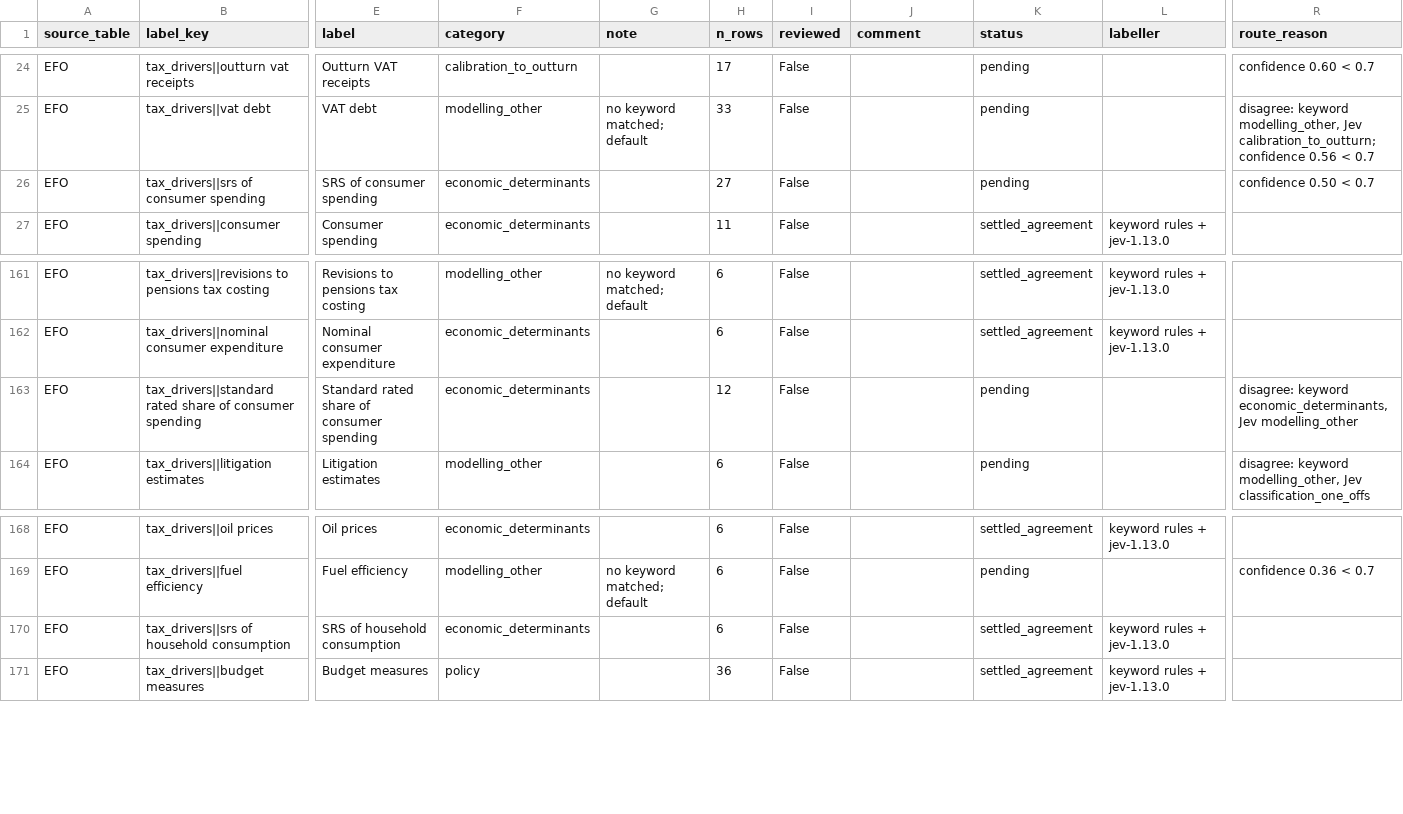
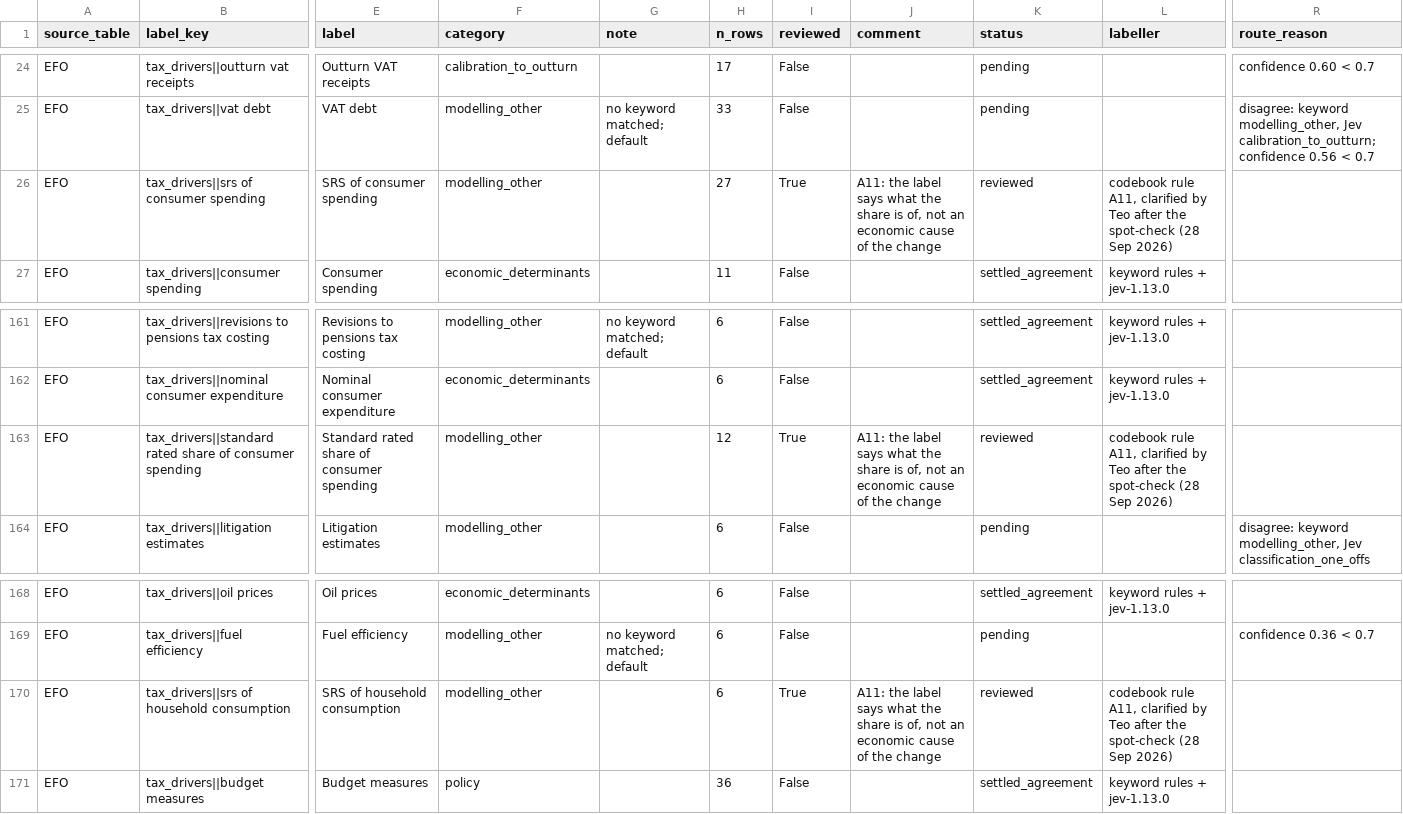
Before and after one commit to teoPazera/forecast-vintage-datasets, a CSV file: crosswalks/attribution_labels.csv, drawn as a sheet; only a part is shown, gaps mark what is left out; the diff names each change by its address in the sheet, - before the commit and + after, or states it on an @@ line.

```diff
--- a/crosswalks/attribution_labels.csv
+++ b/crosswalks/attribution_labels.csv
-F26 (category): economic_determinants
+F26 (category): modelling_other
-I26 (reviewed): False
+I26 (reviewed): True
-J26 (comment): (empty)
+J26 (comment): A11: the label says what the share is of, not an economic cause of the change
-K26 (status): pending
+K26 (status): reviewed
-L26 (labeller): (empty)
+L26 (labeller): codebook rule A11, clarified by Teo after the spot-check (28 Sep 2026)
-R26 (route_reason): confidence 0.50 < 0.7
+R26 (route_reason): (empty)
-F163 (category): economic_determinants
+F163 (category): modelling_other
-I163 (reviewed): False
+I163 (reviewed): True
-J163 (comment): (empty)
+J163 (comment): A11: the label says what the share is of, not an economic cause of the change
-K163 (status): pending
+K163 (status): reviewed
-L163 (labeller): (empty)
+L163 (labeller): codebook rule A11, clarified by Teo after the spot-check (28 Sep 2026)
-R163 (route_reason): disagree: keyword economic_determinants, Jev modelling_other
+R163 (route_reason): (empty)
-F170 (category): economic_determinants
+F170 (category): modelling_other
-I170 (reviewed): False
+I170 (reviewed): True
-J170 (comment): (empty)
+J170 (comment): A11: the label says what the share is of, not an economic cause of the change
-K170 (status): settled_agreement
+K170 (status): reviewed
-L170 (labeller): keyword rules + jev-1.13.0
+L170 (labeller): codebook rule A11, clarified by Teo after the spot-check (28 Sep 2026)
```
Also changed, not shown: stats/attribution_shares.csv, 8 other files.
